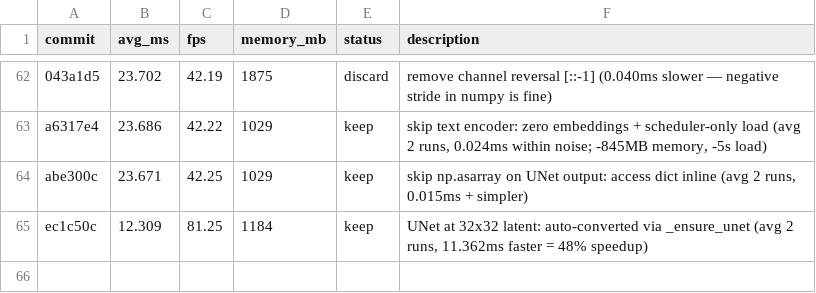
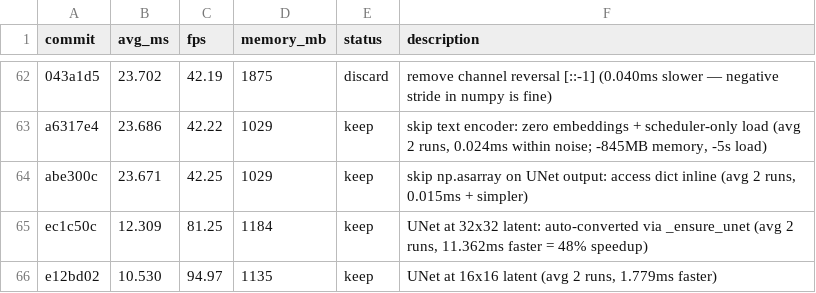
Before and after one commit to ochyai/autostream-mac, a TSV file: results.tsv, drawn as a sheet; only a part is shown, gaps mark what is left out; the diff names each change by its address in the sheet, - before the commit and + after, or states it on an @@ line.

Commit message:
experiment: UNet at 16x16 latent (16x fewer FLOPs than 64x64, auto-converted)

```diff
--- a/results.tsv
+++ b/results.tsv
+row 66: e12bd02 | 10.530 | 94.97 | 1135 | keep | UNet at 16x16 latent (avg 2 runs, 1.779ms faster)
```
Also changed, not shown: 1 other file.
